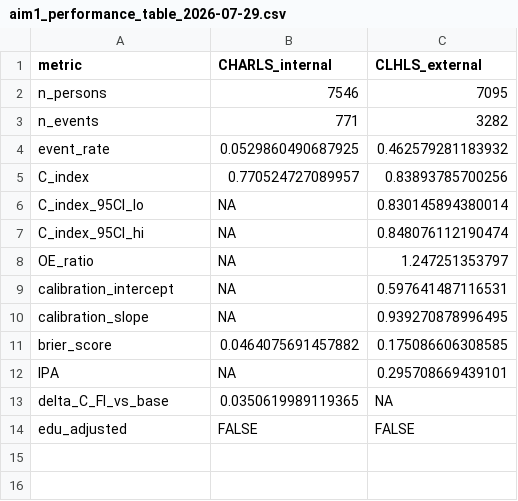
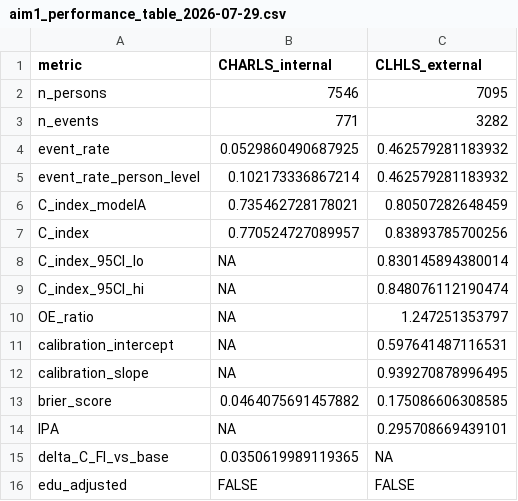
Before and after one commit to alsoran007/Elderly, a CSV file: results/aim1/aim1_performance_table_2026-07-29.csv, drawn as a sheet.

```diff
--- a/results/aim1/aim1_performance_table_2026-07-29.csv
+++ b/results/aim1/aim1_performance_table_2026-07-29.csv
@@ -4,2 +4,4 @@
 "event_rate","0.0529860490687925","0.462579281183932"
+"event_rate_person_level","0.102173336867214","0.462579281183932"
+"C_index_modelA","0.735462728178021","0.80507282648459"
 "C_index","0.770524727089957","0.83893785700256"
```
Also changed, not shown: 10 other files.
